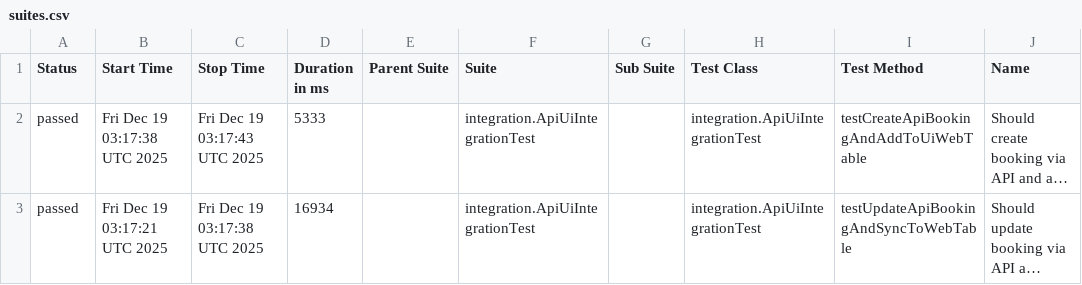
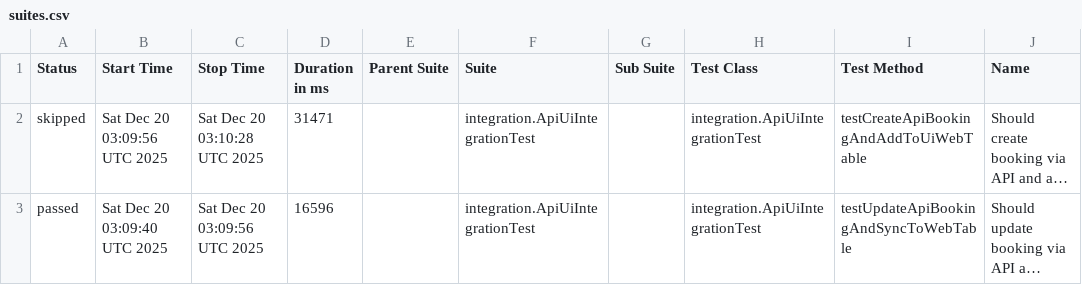
Before and after one commit to wild47/qa-automation-base, a CSV file: integration/data/suites.csv, drawn as a sheet; only a part is shown; long unchanged cells end in …; the diff names each change by its address in the sheet, - before the commit and + after, or states it on an @@ line.

```diff
--- a/integration/data/suites.csv
+++ b/integration/data/suites.csv
-A2 (Status): passed
+A2 (Status): skipped
-B2 (Start Time): Fri Dec 19 03:17:38 UTC 2025
+B2 (Start Time): Sat Dec 20 03:09:56 UTC 2025
-C2 (Stop Time): Fri Dec 19 03:17:43 UTC 2025
+C2 (Stop Time): Sat Dec 20 03:10:28 UTC 2025
-D2 (Duration in ms): 5333
+D2 (Duration in ms): 31471
-B3 (Start Time): Fri Dec 19 03:17:21 UTC 2025
+B3 (Start Time): Sat Dec 20 03:09:40 UTC 2025
-C3 (Stop Time): Fri Dec 19 03:17:38 UTC 2025
+C3 (Stop Time): Sat Dec 20 03:09:56 UTC 2025
-D3 (Duration in ms): 16934
+D3 (Duration in ms): 16596
```
Also changed, not shown: 51 other files.
